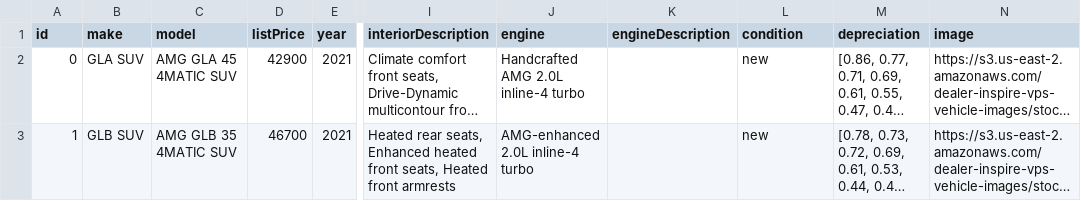
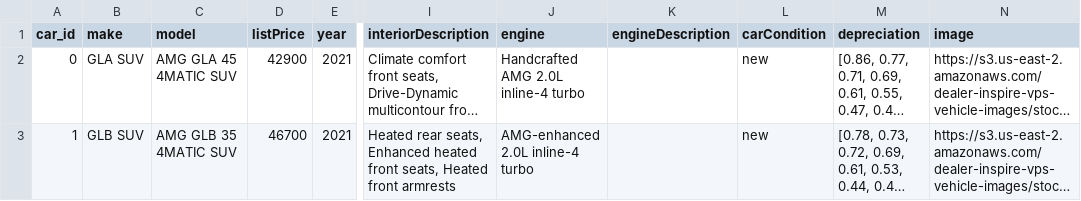
Before and after one commit to TLI-Project/Roo, a CSV file: data/sensoCarSet.csv, drawn as a sheet; only a part is shown, gaps mark what is left out; long unchanged cells end in …; the diff names each change by its address in the sheet, - before the commit and + after, or states it on an @@ line.

```diff
--- a/data/sensoCarSet.csv
+++ b/data/sensoCarSet.csv
-A1: id
+A1: car_id
-L1: condition
+L1: carCondition
```
Also changed, not shown: 2 other files.
